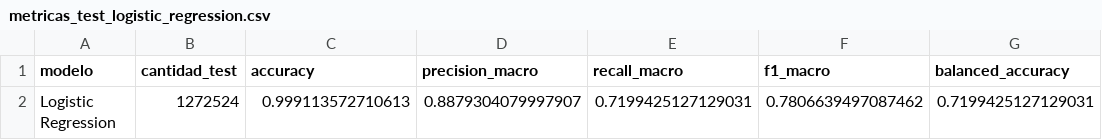
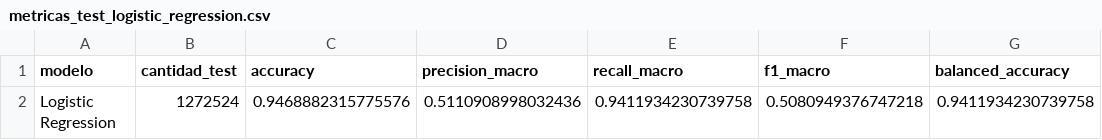
Before and after one commit to MirellaYu/Fraud_Detection_ML, a CSV file: models/logistic_regression/metricas_test_logistic_regression.csv, drawn as a sheet; removed rows and columns are numbered as before the commit, all else as after; the diff names each change by its address in the sheet, - before the commit and + after, or states it on an @@ line.

```diff
--- a/models/logistic_regression/metricas_test_logistic_regression.csv
+++ b/models/logistic_regression/metricas_test_logistic_regression.csv
-row 2: Logistic Regression | 1272524 | 0.999113572710613 | 0.8879304079997907 | 0.7199425127129031 | 0.7806639497087462 | 0.7199425127129031
+row 2: Logistic Regression | 1272524 | 0.9468882315775576 | 0.5110908998032436 | 0.9411934230739758 | 0.5080949376747218 | 0.9411934230739758
```
Also changed, not shown: 4 other files.
